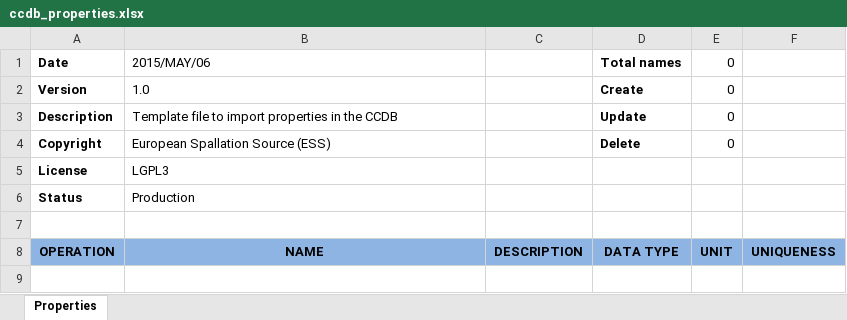
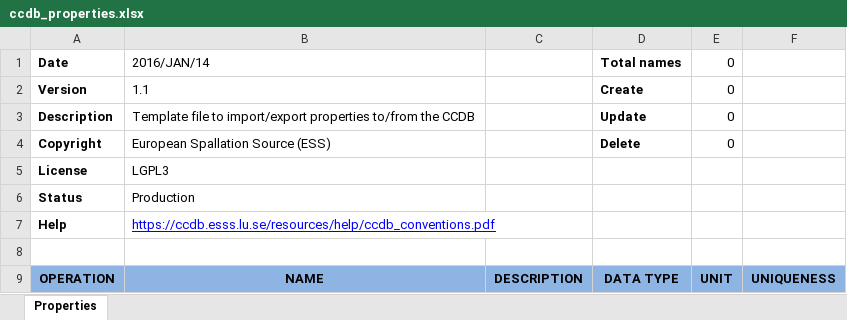
Before and after one commit to lnls-dig/ccdb, an Excel workbook: conf-core/src/main/webapp/resources/import-templates/ccdb_properties.xlsx, sheet Properties, drawn as a sheet; values as stored, in another font and other column widths than the file's, no borders; the diff names each change by its address in the sheet, - before the commit and + after, or states it on an @@ line.

```diff
--- a/conf-core/src/main/webapp/resources/import-templates/ccdb_properties.xlsx (sheet Properties)
+++ b/conf-core/src/main/webapp/resources/import-templates/ccdb_properties.xlsx (sheet Properties)
-B1: 2015/MAY/06
+B1: 2016/JAN/14
-B2: 1.0
+B2: 1.1
-B3: …file to import properties in the CCDB
+B3: …file to import/export properties to/from the CCDB
+row 7: Help | https://ccdb.esss.lu.se/resources/help/ccdb_conventions.pdf
```
Also changed, not shown: formulas that keep their value, conf-core/src/main/webapp/resources/import-templates/ccdb_device_types.xlsx, conf-core/src/main/webapp/resources/import-templates/ccdb_devices.xlsx, 4 other files.
